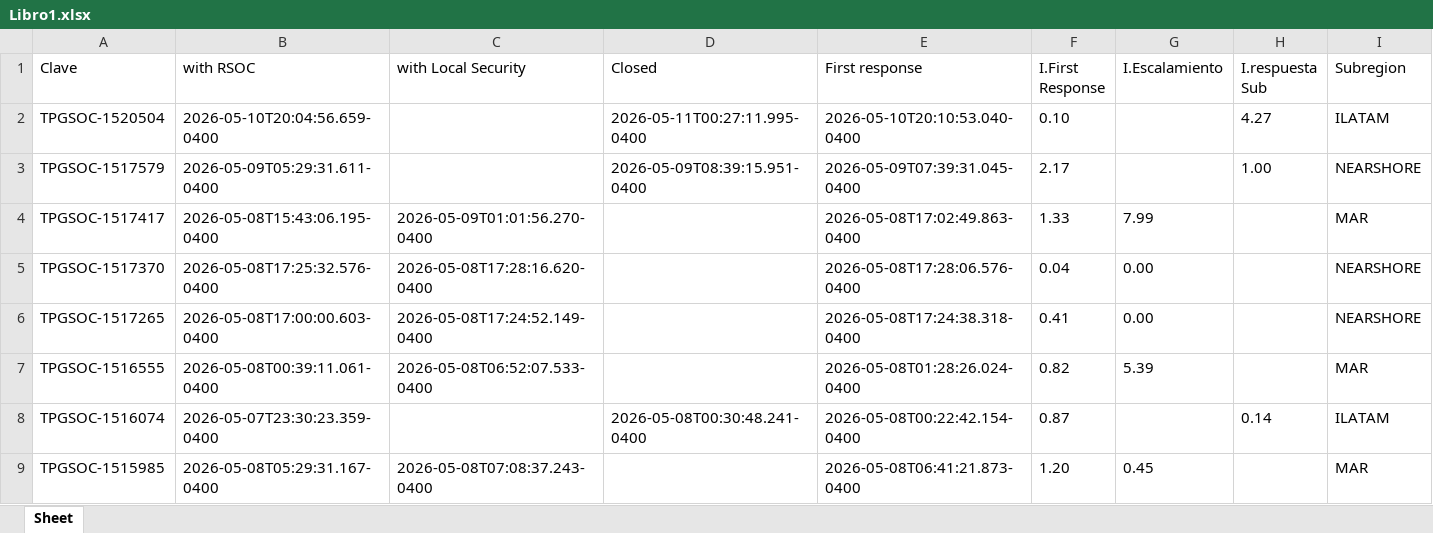
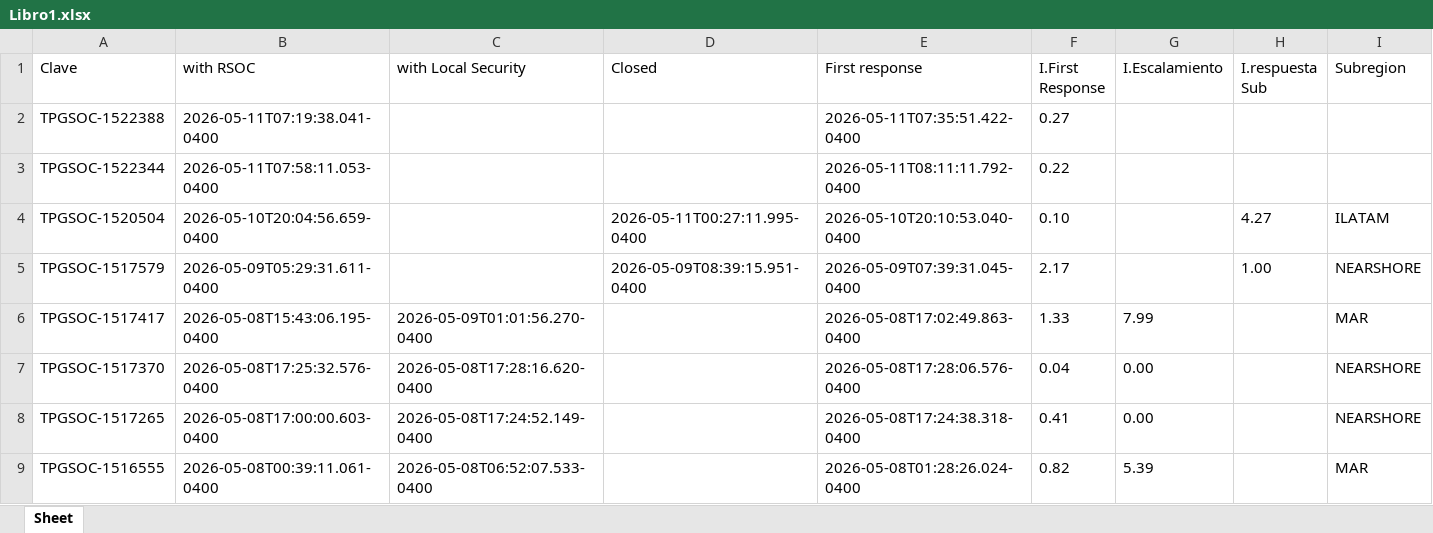
Before and after one commit to angeval25/TS, an Excel workbook: Libro1.xlsx, sheet Sheet, drawn as a sheet; only a part is shown; the shorter side is filled out with more unchanged rows; values as stored, in another font and other column widths than the file's, no borders; the diff names each change by its address in the sheet, - before the commit and + after, or states it on an @@ line.

Commit message:
Auto-update Libro1.xlsx 2026-05-11 13:07:12 UTC

```diff
--- a/Libro1.xlsx (sheet Sheet)
+++ b/Libro1.xlsx (sheet Sheet)
+row 2: TPGSOC-1522388 | 2026-05-11T07:19:38.041-0400 |  |  | 2026-05-11T07:35:51.422-0400 | 0.27
+row 3: TPGSOC-1522344 | 2026-05-11T07:58:11.053-0400 |  |  | 2026-05-11T08:11:11.792-0400 | 0.22
```
